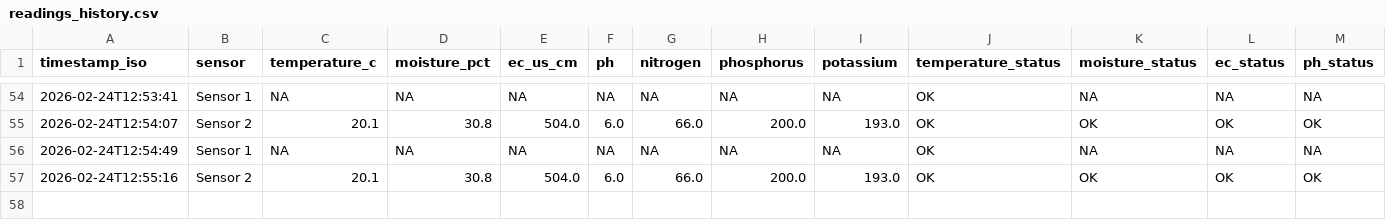
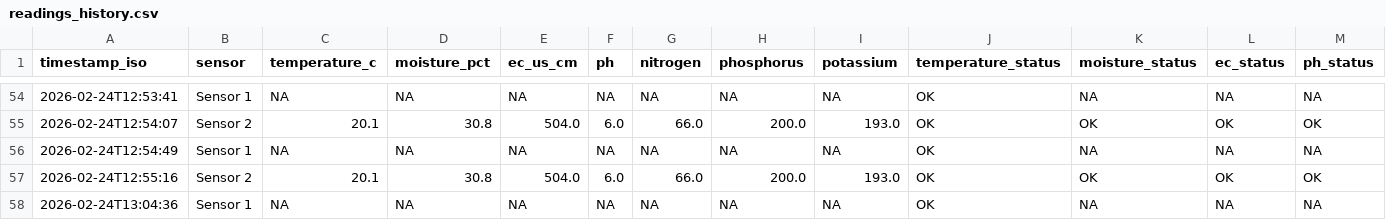
Before and after one commit to edberyyy/Nutrient-Sensor-Monitoring, a CSV file: readings_history.csv, drawn as a sheet; only a part is shown, gaps mark what is left out; rows hold the shown columns only; the diff names each change by its address in the sheet, - before the commit and + after, or states it on an @@ line.

Commit message:
Improve CSV data loading and display initial data count on startup

```diff
--- a/readings_history.csv
+++ b/readings_history.csv
+row 58: 2026-02-24T13:04:36 | Sensor 1 | NA | NA | NA | NA | NA | NA | NA | OK | NA | NA | NA
```
Also changed, not shown: 1 other file.
